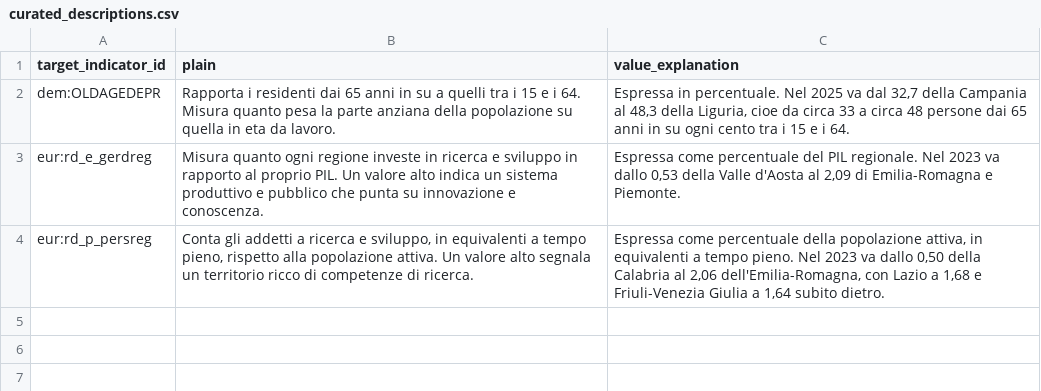
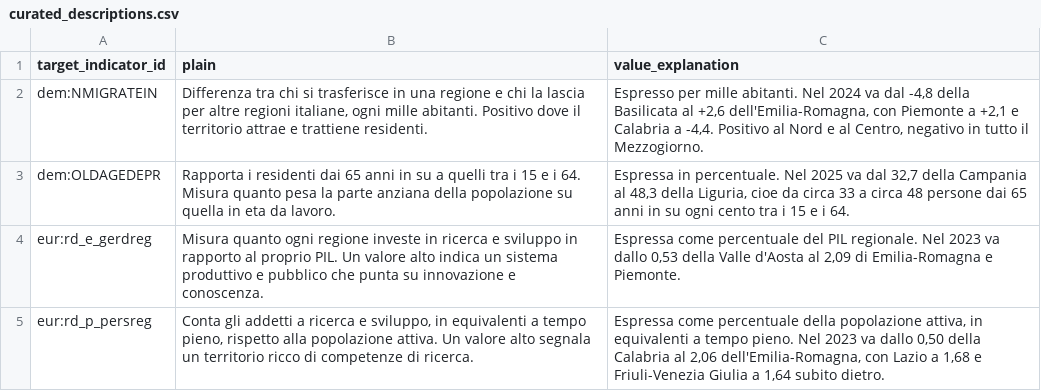
Before and after one commit to nmaiese/diset-viz, a CSV file: app/static/data/external/curated_descriptions.csv, drawn as a sheet; the diff names each change by its address in the sheet, - before the commit and + after, or states it on an @@ line.

```diff
--- a/app/static/data/external/curated_descriptions.csv
+++ b/app/static/data/external/curated_descriptions.csv
+row 2: dem:NMIGRATEIN | Differenza tra chi si trasferisce in una regione e chi la lascia per altre regioni italiane, ogni mille abitanti. Positivo dove il territorio attrae e trattiene residenti. | Espresso per mille abitanti. Nel 2024 va dal -4,8 della Basilicata al +2,6 dell'Emilia-Romagna, con Piemonte a +2,1 e Calabria a -4,4. Positivo al Nord e al Centro, negativo in tutto il Mezzogiorno.
```
Also changed, not shown: app/static/data/external_indicator_manifest.csv, data/discovery/curation.csv, 1 other file.
